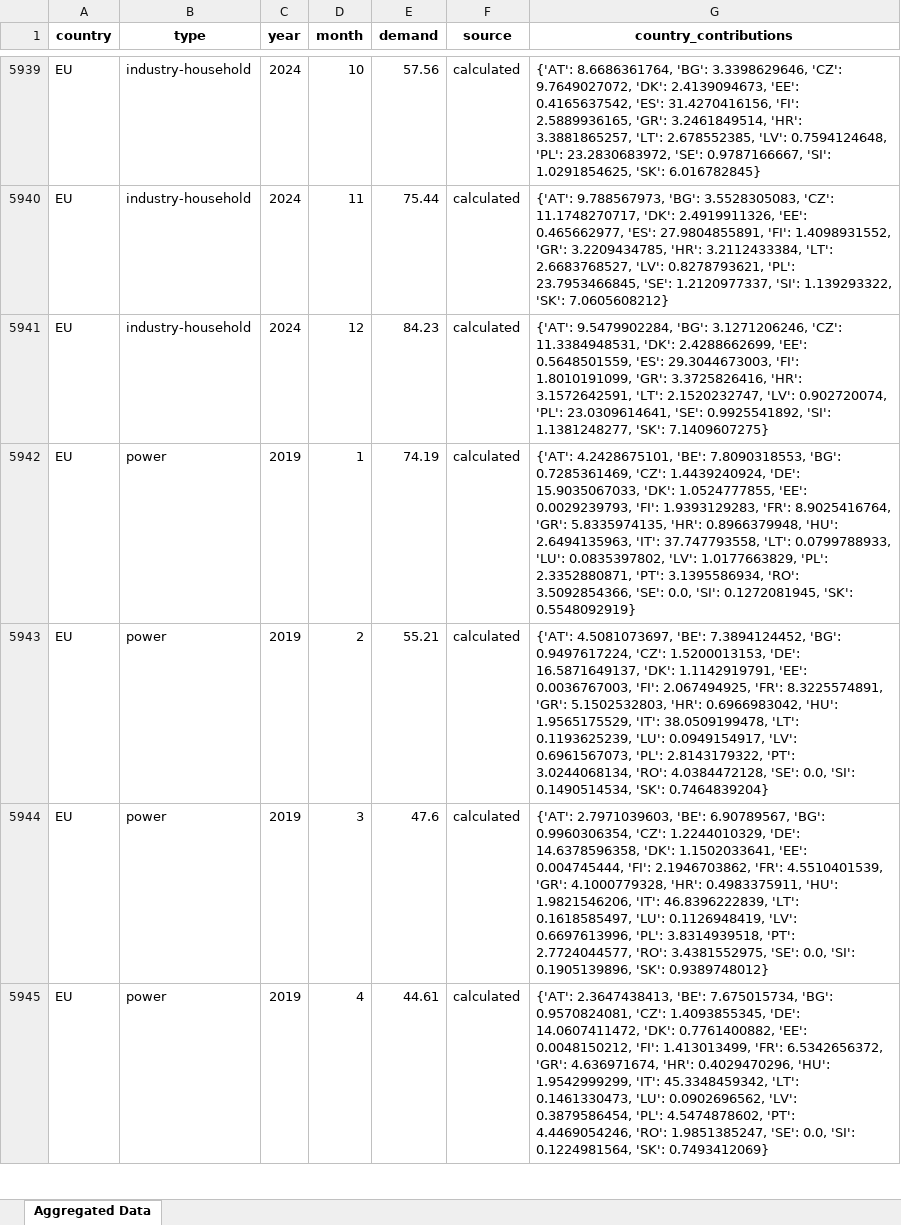
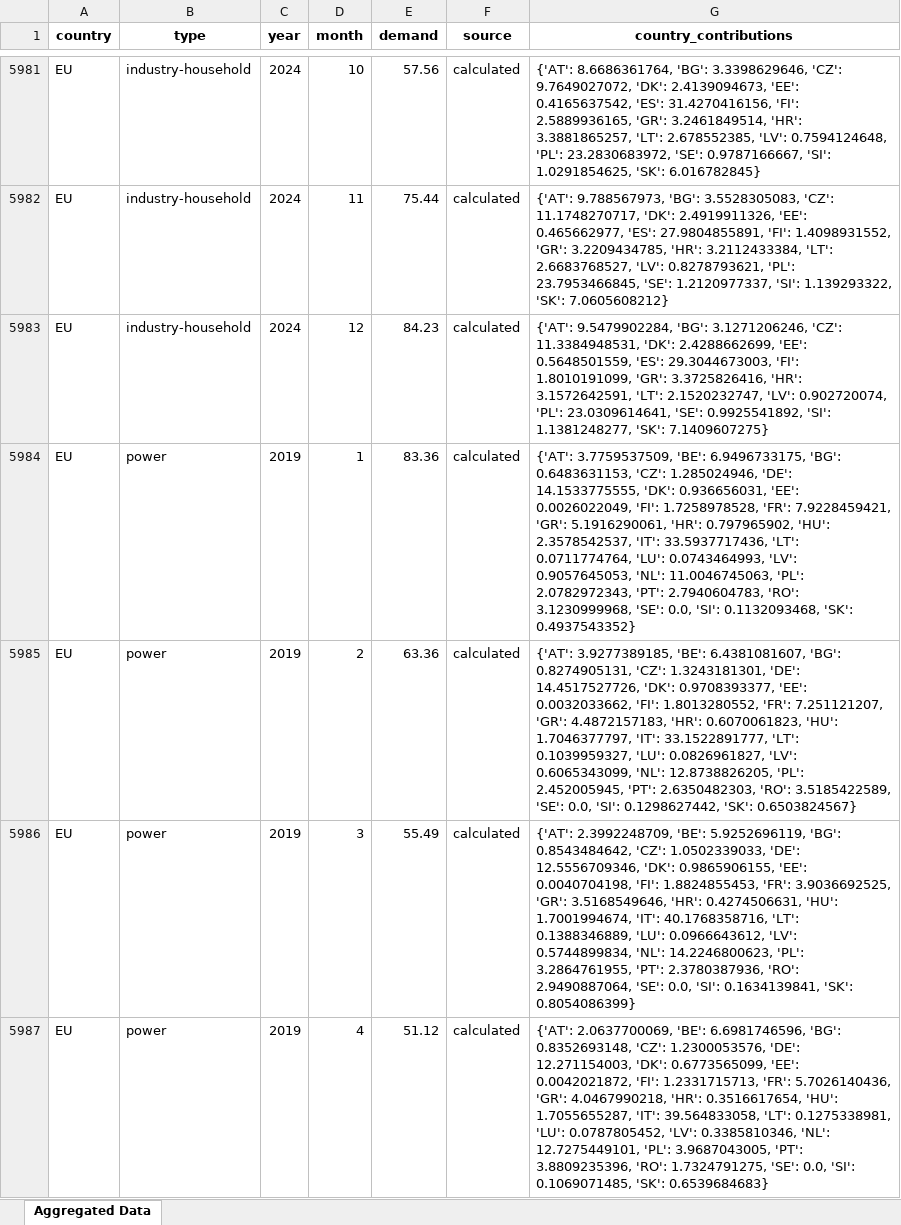
Before and after one commit to benmcwilliams/gas-demand, an Excel workbook: src/data/analyzed/monthly_demand_clean.xlsx, sheet Aggregated Data, drawn as a sheet; only a part is shown, gaps mark what is left out; values as stored, in another font and other column widths than the file's, no borders; addresses are those after the commit; the diff covers the shown part only; the diff names each change by its address in the sheet, - before the commit and + after, or states it on an @@ line.

Commit message:
adding CBS data for NL

```diff
--- a/src/data/analyzed/monthly_demand_clean.xlsx (sheet Aggregated Data)
+++ b/src/data/analyzed/monthly_demand_clean.xlsx (sheet Aggregated Data)
-E5984 (demand): 74.19
+E5984 (demand): 83.36
-G5984 (country_contributions): {'AT': 4.2428675101, 'BE': 7.8090318553, 'BG': 0.7285361469, 'CZ': 1.4439240924, 'DE': 15.9035067033, 'DK': 1.0524777855, 'EE': 0.0029239793, 'FI': 1.9393129283, 'FR': 8.9025416764, 'GR': 5.8335974135, 'HR': 0.8966379948, 'HU': 2.6494135963, 'IT': 37.747793558, 'LT': 0.0799788933, 'LU': 0.0835397802, 'LV': 1.0177663829, 'PL': 2.3352880871, 'PT': 3.1395586934, 'RO': 3.5092854366, 'SE': 0.0, 'SI': 0.1272081945, 'SK': 0.5548092919}
+G5984 (country_contributions): {'AT': 3.7759537509, 'BE': 6.9496733175, 'BG': 0.6483631153, 'CZ': 1.285024946, 'DE': 14.1533775555, 'DK': 0.936656031, 'EE': 0.0026022049, 'FI': 1.7258978528, 'FR': 7.9228459421, 'GR': 5.1916290061, 'HR': 0.797965902, 'HU': 2.3578542537, 'IT': 33.5937717436, 'LT': 0.0711774764, 'LU': 0.0743464993, 'LV': 0.9057645053, 'NL': 11.0046745063, 'PL': 2.0782972343, 'PT': 2.7940604783, 'RO': 3.1230999968, 'SE': 0.0, 'SI': 0.1132093468, 'SK': 0.4937543352}
-E5985 (demand): 55.21
+E5985 (demand): 63.36
-G5985 (country_contributions): {'AT': 4.5081073697, 'BE': 7.3894124452, 'BG': 0.9497617224, 'CZ': 1.5200013153, 'DE': 16.5871649137, 'DK': 1.1142919791, 'EE': 0.0036767003, 'FI': 2.067494925, 'FR': 8.3225574891, 'GR': 5.1502532803, 'HR': 0.6966983042, 'HU': 1.9565175529, 'IT': 38.0509199478, 'LT': 0.1193625239, 'LU': 0.0949154917, 'LV': 0.6961567073, 'PL': 2.8143179322, 'PT': 3.0244068134, 'RO': 4.0384472128, 'SE': 0.0, 'SI': 0.1490514534, 'SK': 0.7464839204}
+G5985 (country_contributions): {'AT': 3.9277389185, 'BE': 6.4381081607, 'BG': 0.8274905131, 'CZ': 1.3243181301, 'DE': 14.4517527726, 'DK': 0.9708393377, 'EE': 0.0032033662, 'FI': 1.8013280552, 'FR': 7.251121207, 'GR': 4.4872157183, 'HR': 0.6070061823, 'HU': 1.7046377797, 'IT': 33.1522891777, 'LT': 0.1039959327, 'LU': 0.0826961827, 'LV': 0.6065343099, 'NL': 12.8738826205, 'PL': 2.452005945, 'PT': 2.6350482303, 'RO': 3.5185422589, 'SE': 0.0, 'SI': 0.1298627442, 'SK': 0.6503824567}
-E5986 (demand): 47.6
+E5986 (demand): 55.49
-G5986 (country_contributions): {'AT': 2.7971039603, 'BE': 6.90789567, 'BG': 0.9960306354, 'CZ': 1.2244010329, 'DE': 14.6378596358, 'DK': 1.1502033641, 'EE': 0.004745444, 'FI': 2.1946703862, 'FR': 4.5510401539, 'GR': 4.1000779328, 'HR': 0.4983375911, 'HU': 1.9821546206, 'IT': 46.8396222839, 'LT': 0.1618585497, 'LU': 0.1126948419, 'LV': 0.6697613996, 'PL': 3.8314939518, 'PT': 2.7724044577, 'RO': 3.4381552975, 'SE': 0.0, 'SI': 0.1905139896, 'SK': 0.9389748012}
+G5986 (country_contributions): {'AT': 2.3992248709, 'BE': 5.9252696119, 'BG': 0.8543484642, 'CZ': 1.0502339033, 'DE': 12.5556709346, 'DK': 0.9865906155, 'EE': 0.0040704198, 'FI': 1.8824855453, 'FR': 3.9036692525, 'GR': 3.5168549646, 'HR': 0.4274506631, 'HU': 1.7001994674, 'IT': 40.1768358716, 'LT': 0.1388346889, 'LU': 0.0966643612, 'LV': 0.5744899834, 'NL': 14.2246800623, 'PL': 3.2864761955, 'PT': 2.3780387936, 'RO': 2.9490887064, 'SE': 0.0, 'SI': 0.1634139841, 'SK': 0.8054086399}
-E5987 (demand): 44.61
+E5987 (demand): 51.12
-G5987 (country_contributions): {'AT': 2.3647438413, 'BE': 7.675015734, 'BG': 0.9570824081, 'CZ': 1.4093855345, 'DE': 14.0607411472, 'DK': 0.7761400882, 'EE': 0.0048150212, 'FI': 1.413013499, 'FR': 6.5342656372, 'GR': 4.636971674, 'HR': 0.4029470296, 'HU': 1.9542999299, 'IT': 45.3348459342, 'LT': 0.1461330473, 'LU': 0.0902696562, 'LV': 0.3879586454, 'PL': 4.5474878602, 'PT': 4.4469054246, 'RO': 1.9851385247, 'SE': 0.0, 'SI': 0.1224981564, 'SK': 0.7493412069}
+G5987 (country_contributions): {'AT': 2.0637700069, 'BE': 6.6981746596, 'BG': 0.8352693148, 'CZ': 1.2300053576, 'DE': 12.271154003, 'DK': 0.6773565099, 'EE': 0.0042021872, 'FI': 1.2331715713, 'FR': 5.7026140436, 'GR': 4.0467990218, 'HR': 0.3516617654, 'HU': 1.7055655287, 'IT': 39.564833058, 'LT': 0.1275338981, 'LU': 0.0787805452, 'LV': 0.3385810346, 'NL': 12.7275449101, 'PL': 3.9687043005, 'PT': 3.8809235396, 'RO': 1.7324791275, 'SE': 0.0, 'SI': 0.1069071485, 'SK': 0.6539684683}
```
Also changed, not shown: other rows of this sheet, 9 other files.
